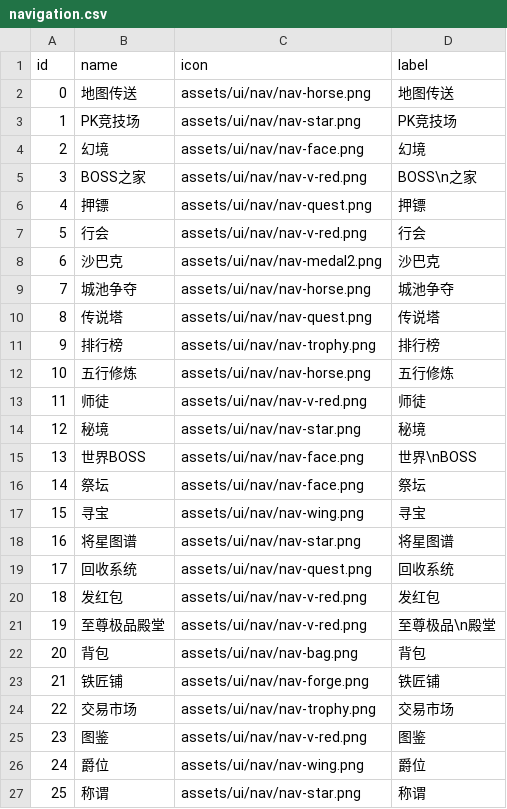
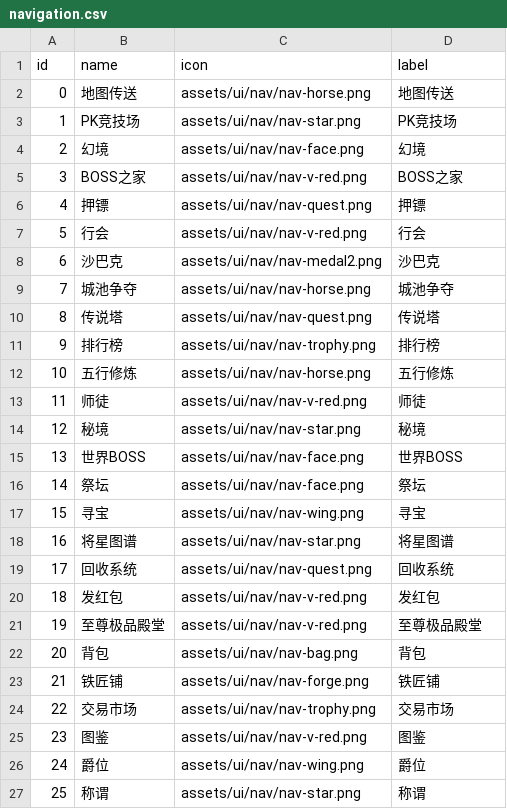
Before and after one commit to vxcnw/zan-lang, a CSV file: templates/game/legend/data/navigation.csv, drawn as a sheet; only a part is shown.

Commit message:
legend: 导航 31 块与原版逐块对账收口——对原版截图 31 块瓦片逐个做字模模板匹配+NCC 判读（row1=地图传送/PK竞技场/幻境/BOSS之家/押镖/行会/沙巴克/城池争夺/传说塔/排行榜+行末纯图标设置钮，row2=五行修炼/师徒/秘境/世界BOSS/祭坛/寻宝/将星图谱/回收系统/发红包/至尊极品殿堂，bottom=背包/铁匠铺/交易市场/图鉴/爵位/称谓/成就/商店/帮助/邮箱），顺序与文案 31/31 全对齐。修两处偏差：CSV 三个标签 BOSS\n之家/世界\nBOSS/至尊极品\n殿堂 原版实为单行，改单行；BuildChat 注释钉住 nav-30 归位依据。重建+map_routes/nav_layout/test.ps1 全绿

```diff
--- a/templates/game/legend/data/navigation.csv
+++ b/templates/game/legend/data/navigation.csv
@@ -4,3 +4,3 @@ id,name,icon,label
 2,幻境,assets/ui/nav/nav-face.png,幻境
-3,BOSS之家,assets/ui/nav/nav-v-red.png,BOSS\n之家
+3,BOSS之家,assets/ui/nav/nav-v-red.png,BOSS之家
 4,押镖,assets/ui/nav/nav-quest.png,押镖
@@ -14,3 +14,3 @@ id,name,icon,label
 12,秘境,assets/ui/nav/nav-star.png,秘境
-13,世界BOSS,assets/ui/nav/nav-face.png,世界\nBOSS
+13,世界BOSS,assets/ui/nav/nav-face.png,世界BOSS
 14,祭坛,assets/ui/nav/nav-face.png,祭坛
@@ -20,3 +20,3 @@ id,name,icon,label
 18,发红包,assets/ui/nav/nav-v-red.png,发红包
-19,至尊极品殿堂,assets/ui/nav/nav-v-red.png,至尊极品\n殿堂
+19,至尊极品殿堂,assets/ui/nav/nav-v-red.png,至尊极品殿堂
 20,背包,assets/ui/nav/nav-bag.png,背包
```
Also changed, not shown: 1 other file.
